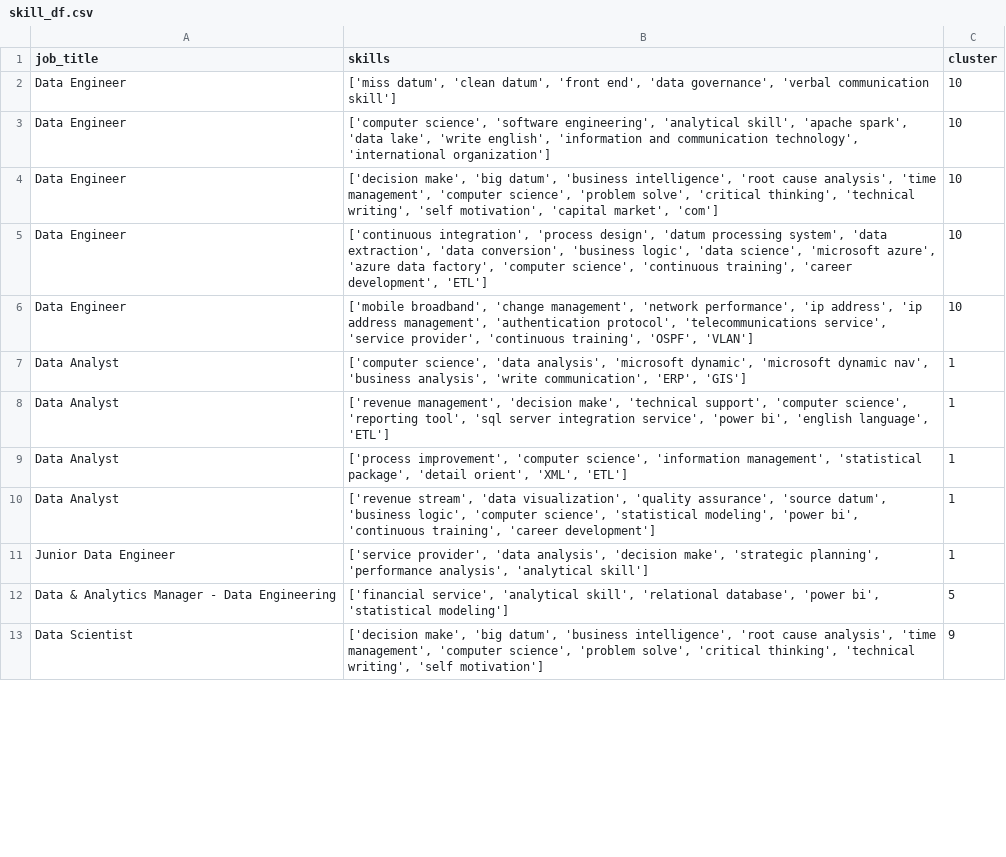
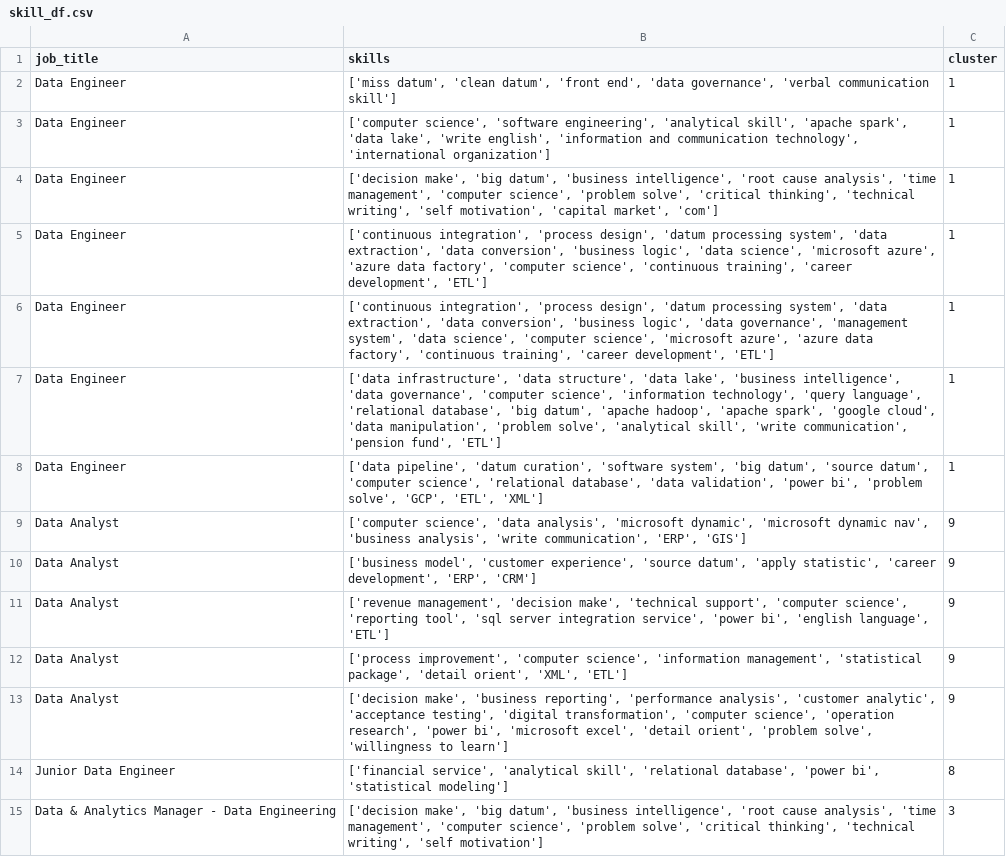
Before and after one commit to AsteriosDS/Greek-Data-Jobs-Clustering, a CSV file: skill_df.csv, drawn as a sheet; only a part is shown; the diff covers the shown part only.

```diff
--- a/skill_df.csv
+++ b/skill_df.csv
@@ -1,13 +1,15 @@
 job_title,skills,cluster
-Data Engineer,"['miss datum', 'clean datum', 'front end', 'data governance', 'verbal communication skill']",10
-Data Engineer,"['computer science', 'software engineering', 'analytical skill', 'apache spark', 'data lake', 'write english', 'information and communication technology', 'international organization']",10
-Data Engineer,"['decision make', 'big datum', 'business intelligence', 'root cause analysis', 'time management', 'computer science', 'problem solve', 'critical thinking', 'technical writing', 'self motivation', 'capital market', 'com']",10
-Data Engineer,"['continuous integration', 'process design', 'datum processing system', 'data extraction', 'data conversion', 'business logic', 'data science', 'microsoft azure', 'azure data factory', 'computer science', 'continuous training', 'career development', 'ETL']",10
-Data Engineer,"['mobile broadband', 'change management', 'network performance', 'ip address', 'ip address management', 'authentication protocol', 'telecommunications service', 'service provider', 'continuous training', 'OSPF', 'VLAN']",10
-Data Analyst,"['computer science', 'data analysis', 'microsoft dynamic', 'microsoft dynamic nav', 'business analysis', 'write communication', 'ERP', 'GIS']",1
-Data Analyst,"['revenue management', 'decision make', 'technical support', 'computer science', 'reporting tool', 'sql server integration service', 'power bi', 'english language', 'ETL']",1
-Data Analyst,"['process improvement', 'computer science', 'information management', 'statistical package', 'detail orient', 'XML', 'ETL']",1
-Data Analyst,"['revenue stream', 'data visualization', 'quality assurance', 'source datum', 'business logic', 'computer science', 'statistical modeling', 'power bi', 'continuous training', 'career development']",1
-Junior Data Engineer,"['service provider', 'data analysis', 'decision make', 'strategic planning', 'performance analysis', 'analytical skill']",1
-Data & Analytics Manager - Data Engineering,"['financial service', 'analytical skill', 'relational database', 'power bi', 'statistical modeling']",5
-Data Scientist,"['decision make', 'big datum', 'business intelligence', 'root cause analysis', 'time management', 'computer science', 'problem solve', 'critical thinking', 'technical writing', 'self motivation']",9
+Data Engineer,"['miss datum', 'clean datum', 'front end', 'data governance', 'verbal communication skill']",1
+Data Engineer,"['computer science', 'software engineering', 'analytical skill', 'apache spark', 'data lake', 'write english', 'information and communication technology', 'international organization']",1
+Data Engineer,"['decision make', 'big datum', 'business intelligence', 'root cause analysis', 'time management', 'computer science', 'problem solve', 'critical thinking', 'technical writing', 'self motivation', 'capital market', 'com']",1
+Data Engineer,"['continuous integration', 'process design', 'datum processing system', 'data extraction', 'data conversion', 'business logic', 'data science', 'microsoft azure', 'azure data factory', 'computer science', 'continuous training', 'career development', 'ETL']",1
+Data Engineer,"['continuous integration', 'process design', 'datum processing system', 'data extraction', 'data conversion', 'business logic', 'data governance', 'management system', 'data science', 'computer science', 'microsoft azure', 'azure data factory', 'continuous training', 'career development', 'ETL']",1
+Data Engineer,"['data infrastructure', 'data structure', 'data lake', 'business intelligence', 'data governance', 'computer science', 'information technology', 'query language', 'relational database', 'big datum', 'apache hadoop', 'apache spark', 'google cloud', 'data manipulation', 'problem solve', 'analytical skill', 'write communication', 'pension fund', 'ETL']",1
+Data Engineer,"['data pipeline', 'datum curation', 'software system', 'big datum', 'source datum', 'computer science', 'relational database', 'data validation', 'power bi', 'problem solve', 'GCP', 'ETL', 'XML']",1
+Data Analyst,"['computer science', 'data analysis', 'microsoft dynamic', 'microsoft dynamic nav', 'business analysis', 'write communication', 'ERP', 'GIS']",9
+Data Analyst,"['business model', 'customer experience', 'source datum', 'apply statistic', 'career development', 'ERP', 'CRM']",9
+Data Analyst,"['revenue management', 'decision make', 'technical support', 'computer science', 'reporting tool', 'sql server integration service', 'power bi', 'english language', 'ETL']",9
+Data Analyst,"['process improvement', 'computer science', 'information management', 'statistical package', 'detail orient', 'XML', 'ETL']",9
+Data Analyst,"['decision make', 'business reporting', 'performance analysis', 'customer analytic', 'acceptance testing', 'digital transformation', 'computer science', 'operation research', 'power bi', 'microsoft excel', 'detail orient', 'problem solve', 'willingness to learn']",9
+Junior Data Engineer,"['financial service', 'analytical skill', 'relational database', 'power bi', 'statistical modeling']",8
+Data & Analytics Manager - Data Engineering,"['decision make', 'big datum', 'business intelligence', 'root cause analysis', 'time management', 'computer science', 'problem solve', 'critical thinking', 'technical writing', 'self motivation']",3
```
Also changed, not shown: 9 added rows, 11 removed rows and 16 edited cells elsewhere in this file, df_c.csv, embeddings_3d.csv, 3 other files.
